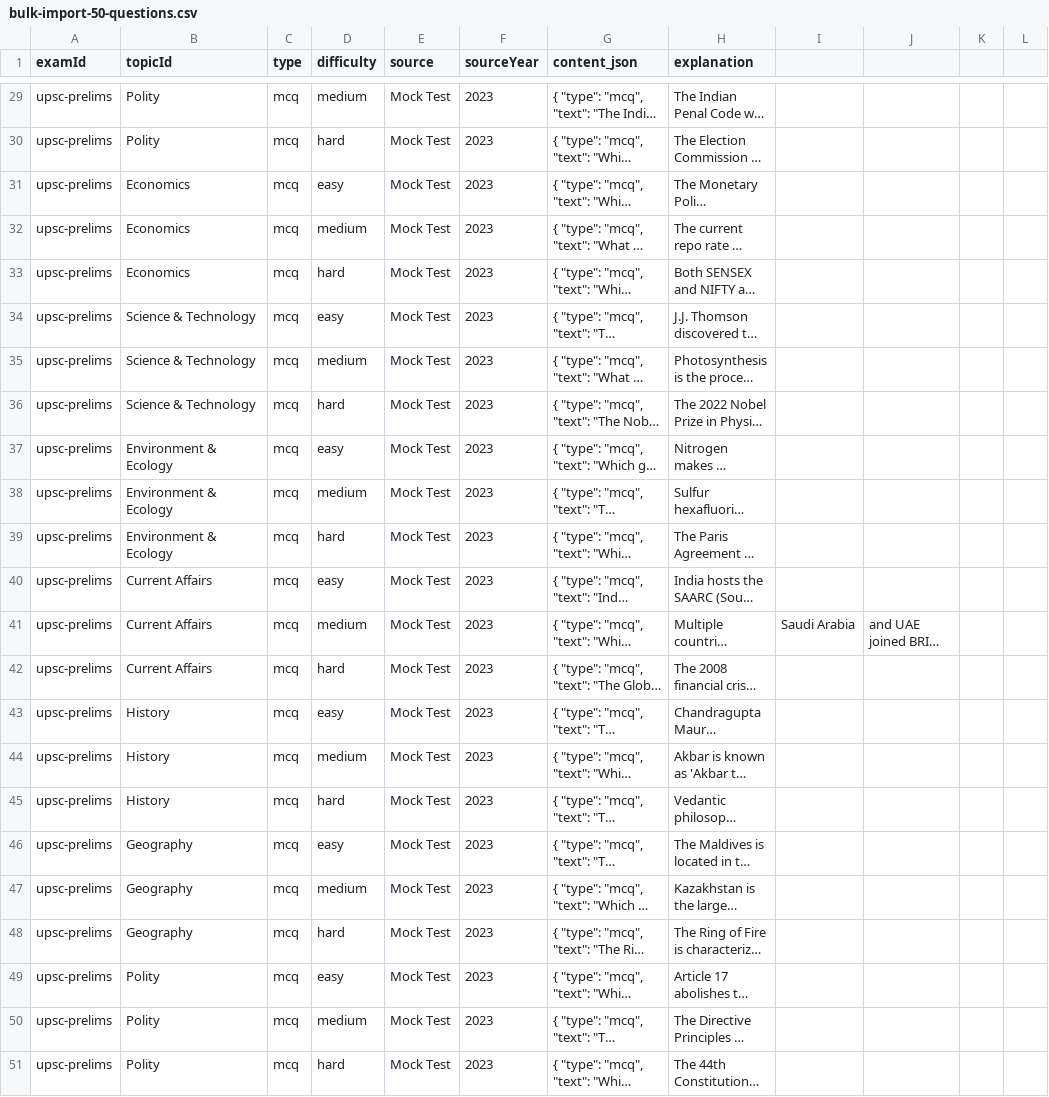
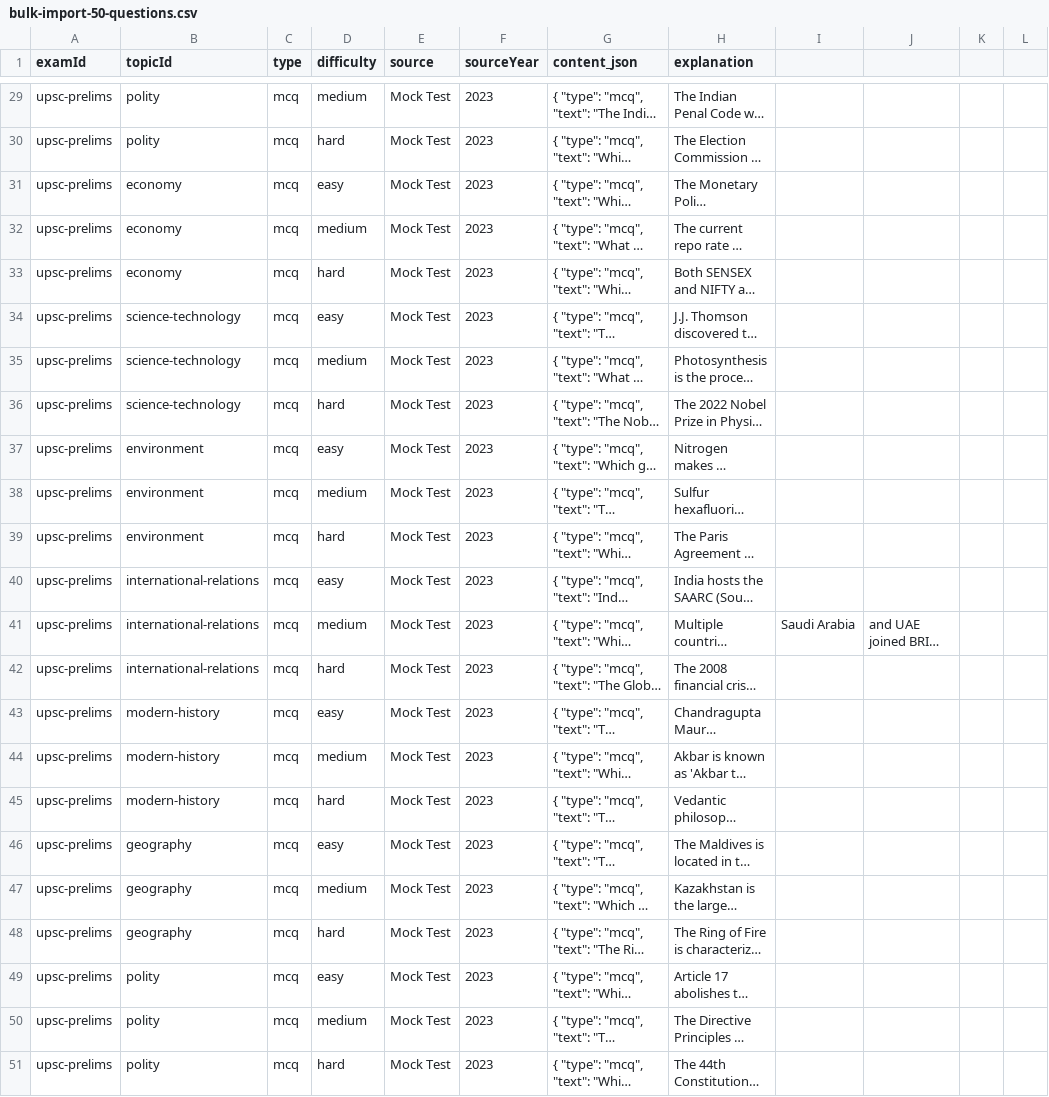
Before and after one commit to sehyfNei/TEstportal, a CSV file: scripts/bulk-import-50-questions.csv, drawn as a sheet; only a part is shown, gaps mark what is left out; long unchanged cells end in …; the diff covers the shown part only; the diff names each change by its address in the sheet, - before the commit and + after, or states it on an @@ line.

```diff
--- a/scripts/bulk-import-50-questions.csv
+++ b/scripts/bulk-import-50-questions.csv
-B29:B30 (topicId): Polity
+B29:B30 (topicId): polity
-B31:B33 (topicId): Economics
+B31:B33 (topicId): economy
-B34:B36 (topicId): Science & Technology
+B34:B36 (topicId): science-technology
-B37:B39 (topicId): Environment & Ecology
+B37:B39 (topicId): environment
-B40:B42 (topicId): Current Affairs
+B40:B42 (topicId): international-relations
-B43:B45 (topicId): History
+B43:B45 (topicId): modern-history
-B46:B48 (topicId): Geography
+B46:B48 (topicId): geography
-B49:B51 (topicId): Polity
+B49:B51 (topicId): polity
```
Also changed, not shown: 27 edited cells elsewhere in this file, 1 other file.
